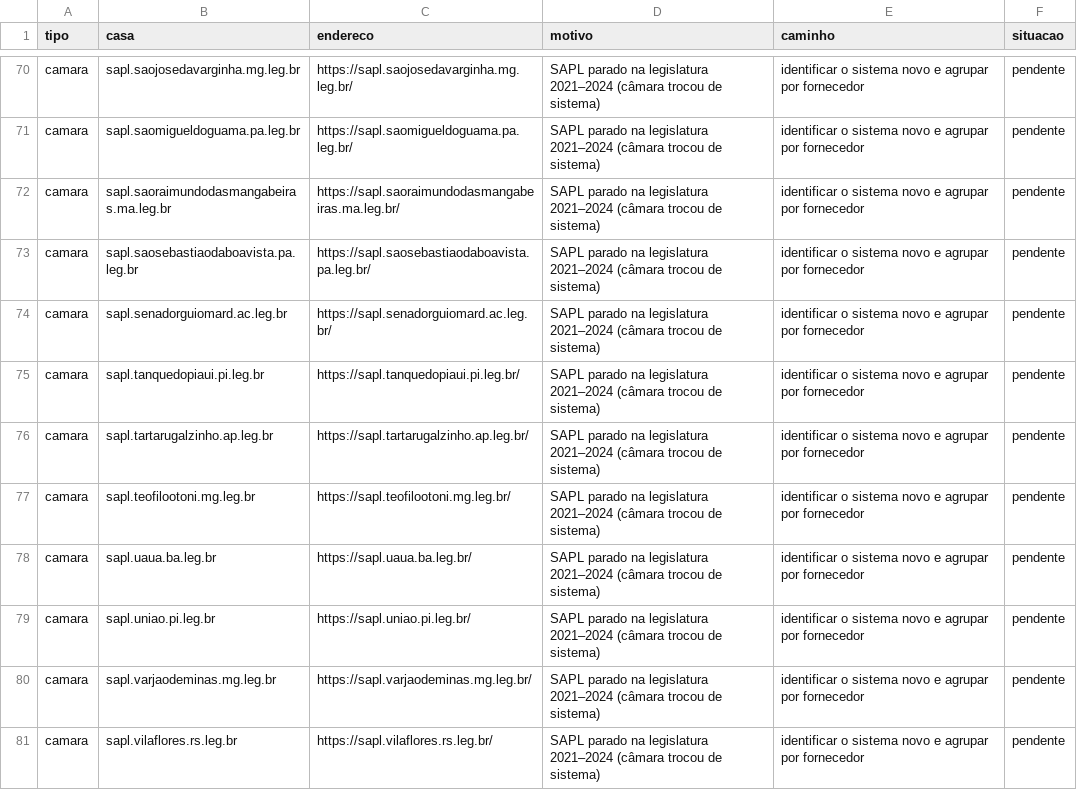
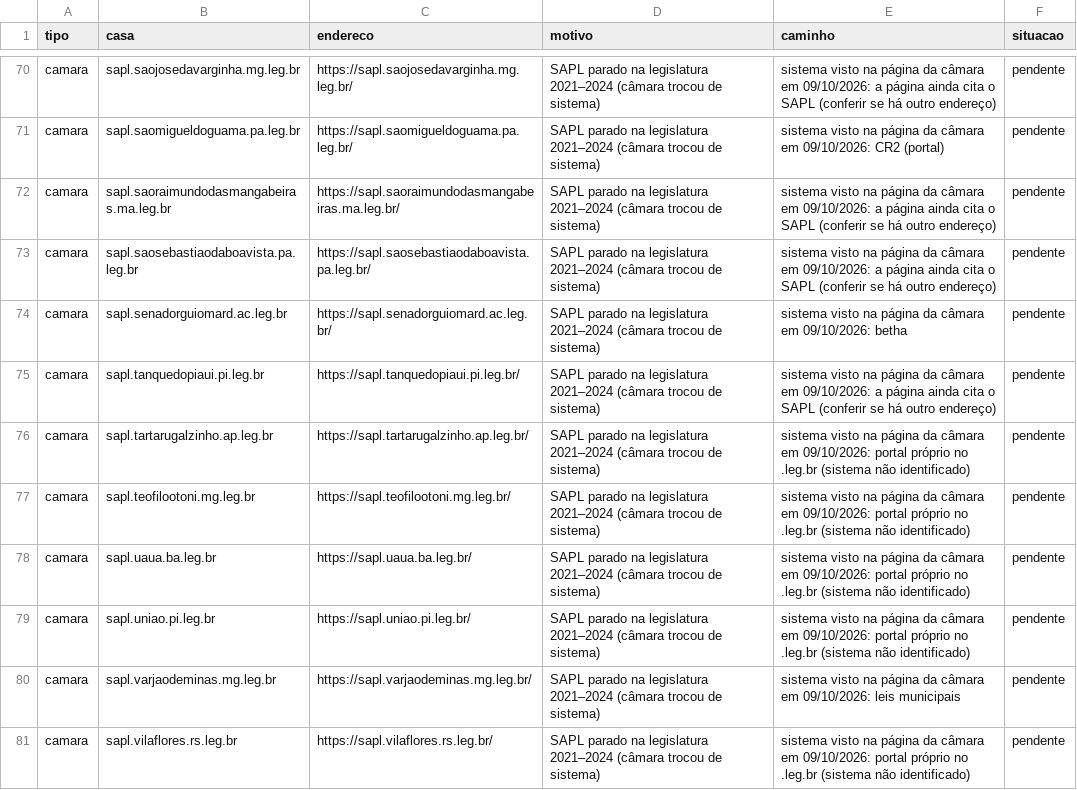
Before and after one commit to Gipsy7/panoptico, a CSV file: data/pendencias_cobertura.csv, drawn as a sheet; only a part is shown, gaps mark what is left out; the diff covers the shown part only; the diff names each change by its address in the sheet, - before the commit and + after, or states it on an @@ line.

```diff
--- a/data/pendencias_cobertura.csv
+++ b/data/pendencias_cobertura.csv
-E70 (caminho): identificar o sistema novo e agrupar por fornecedor
+E70 (caminho): sistema visto na página da câmara em 09/10/2026: a página ainda cita o SAPL (conferir se há outro endereço)
-E71 (caminho): identificar o sistema novo e agrupar por fornecedor
+E71 (caminho): sistema visto na página da câmara em 09/10/2026: CR2 (portal)
-E72:E73 (caminho): identificar o sistema novo e agrupar por fornecedor
+E72:E73 (caminho): sistema visto na página da câmara em 09/10/2026: a página ainda cita o SAPL (conferir se há outro endereço)
-E74 (caminho): identificar o sistema novo e agrupar por fornecedor
+E74 (caminho): sistema visto na página da câmara em 09/10/2026: betha
-E75 (caminho): identificar o sistema novo e agrupar por fornecedor
+E75 (caminho): sistema visto na página da câmara em 09/10/2026: a página ainda cita o SAPL (conferir se há outro endereço)
-E76:E79 (caminho): identificar o sistema novo e agrupar por fornecedor
+E76:E79 (caminho): sistema visto na página da câmara em 09/10/2026: portal próprio no .leg.br (sistema não identificado)
-E80 (caminho): identificar o sistema novo e agrupar por fornecedor
+E80 (caminho): sistema visto na página da câmara em 09/10/2026: leis municipais
-E81 (caminho): identificar o sistema novo e agrupar por fornecedor
+E81 (caminho): sistema visto na página da câmara em 09/10/2026: portal próprio no .leg.br (sistema não identificado)
```
Also changed, not shown: 54 edited cells elsewhere in this file, 4 other files.
